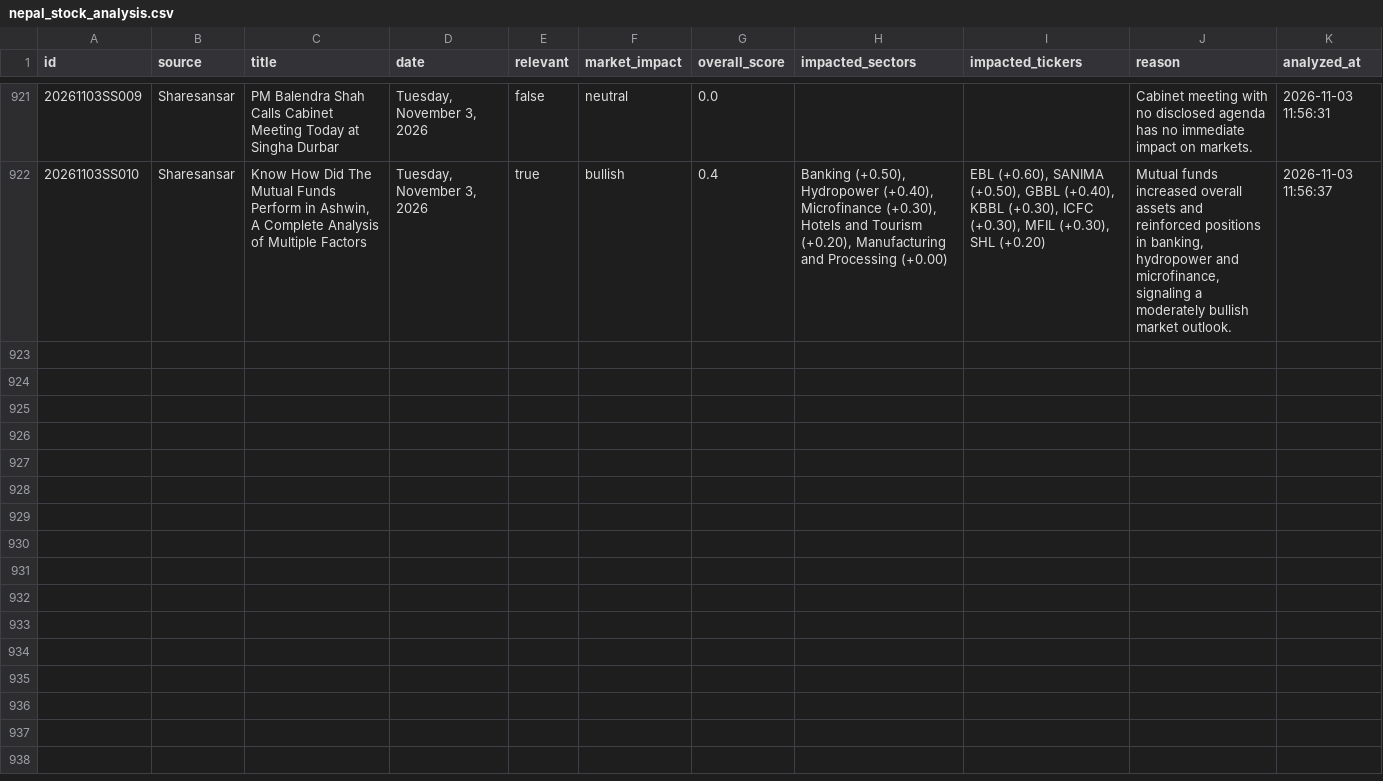
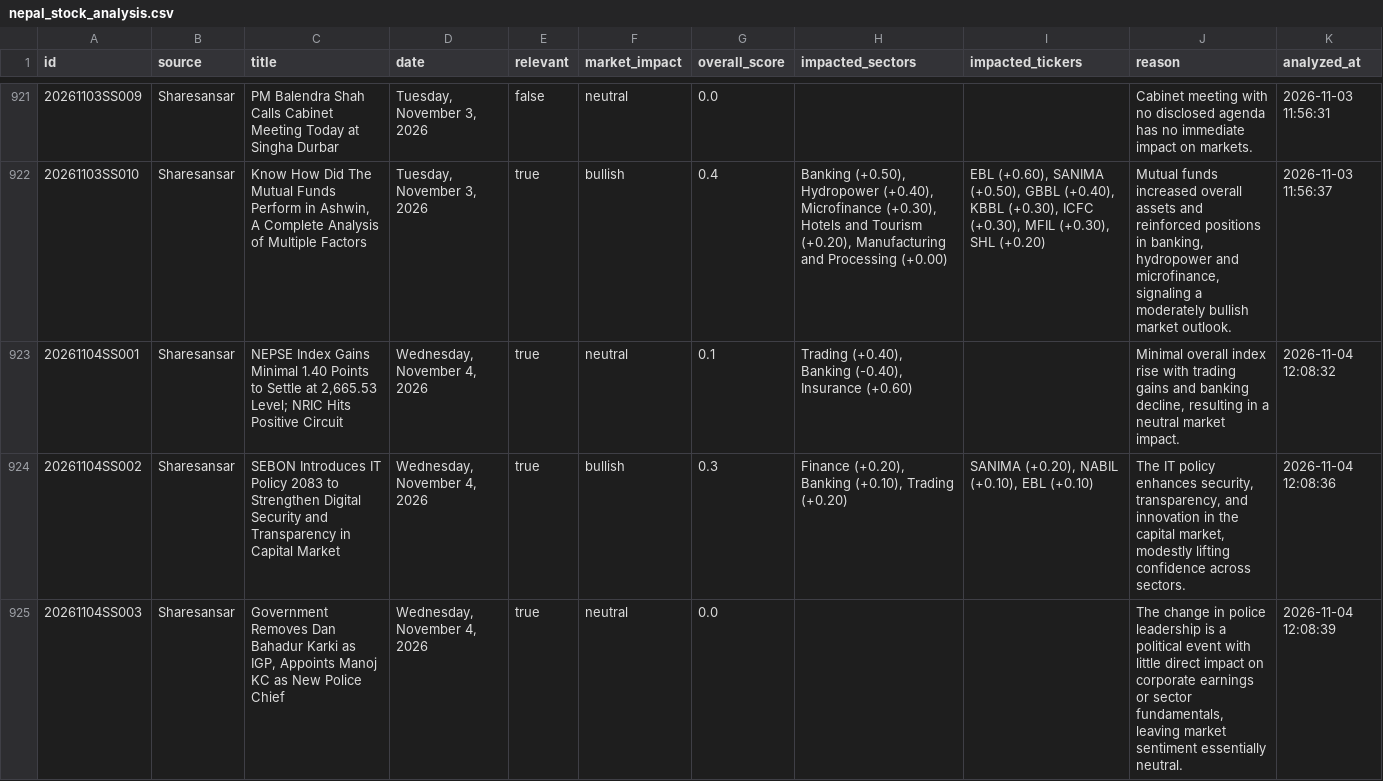
Before and after one commit to satyenraj/nepse-stock, a CSV file: data/nepal_stock_analysis.csv, drawn as a sheet; only a part is shown, gaps mark what is left out; the diff covers the shown part only.

```diff
--- a/data/nepal_stock_analysis.csv
+++ b/data/nepal_stock_analysis.csv
@@ -922 +922,4 @@ id,source,title,date,relevant,market_impact,overall_score,impacted_sectors,impac
 20261103SS010,Sharesansar,"Know How Did The Mutual Funds Perform in Ashwin, A Complete Analysis of Multiple Factors","Tuesday, November 3, 2026",true,bullish,0.4,"Banking (+0.50), Hydropower (+0.40), Microfinance (+0.30), Hotels and Tourism (+0.20), Manufacturing and Processing (+0.00)","EBL (+0.60), SANIMA (+0.50), GBBL (+0.40), KBBL (+0.30), ICFC (+0.30), MFIL (+0.30), SHL (+0.20)","Mutual funds increased overall assets and reinforced positions in banking, hydropower and microfinance, signaling a moderately bullish market outlook.",2026-11-03 11:56:37
+20261104SS001,Sharesansar,"NEPSE Index Gains Minimal 1.40 Points to Settle at 2,665.53 Level; NRIC Hits Positive Circuit","Wednesday, November 4, 2026",true,neutral,0.1,"Trading (+0.40), Banking (-0.40), Insurance (+0.60)",,"Minimal overall index rise with trading gains and banking decline, resulting in a neutral market impact.",2026-11-04 12:08:32
+20261104SS002,Sharesansar,SEBON Introduces IT Policy 2083 to Strengthen Digital Security and Transparency in Capital Market,"Wednesday, November 4, 2026",true,bullish,0.3,"Finance (+0.20), Banking (+0.10), Trading (+0.20)","SANIMA (+0.20), NABIL (+0.10), EBL (+0.10)","The IT policy enhances security, transparency, and innovation in the capital market, modestly lifting confidence across sectors.",2026-11-04 12:08:36
+20261104SS003,Sharesansar,"Government Removes Dan Bahadur Karki as IGP, Appoints Manoj KC as New Police Chief","Wednesday, November 4, 2026",true,neutral,0.0,,,"The change in police leadership is a political event with little direct impact on corporate earnings or sector fundamentals, leaving market sentiment essentially neutral.",2026-11-04 12:08:39
```
Also changed, not shown: 7 added rows elsewhere in this file, 1 other file.
